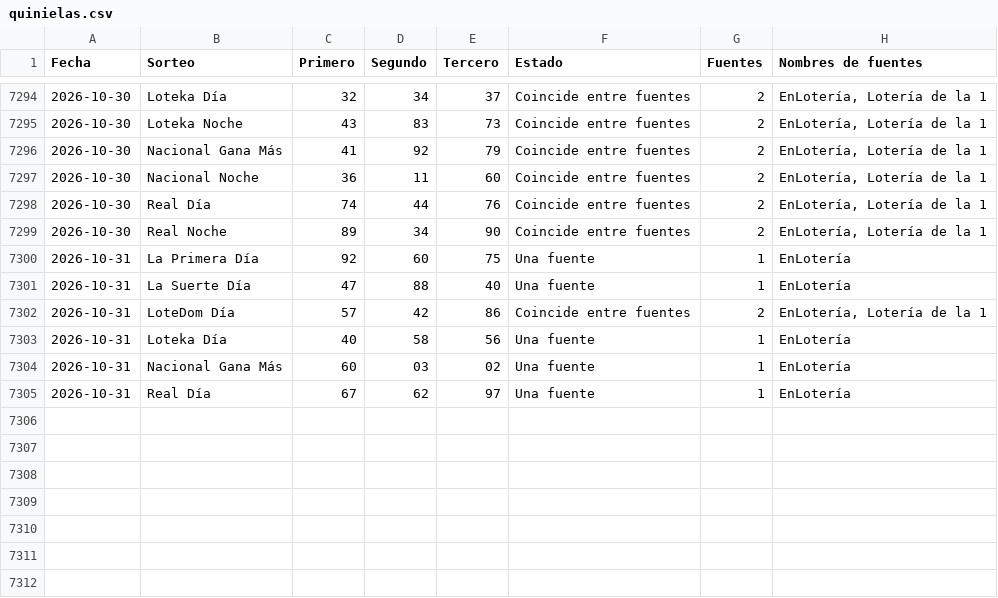
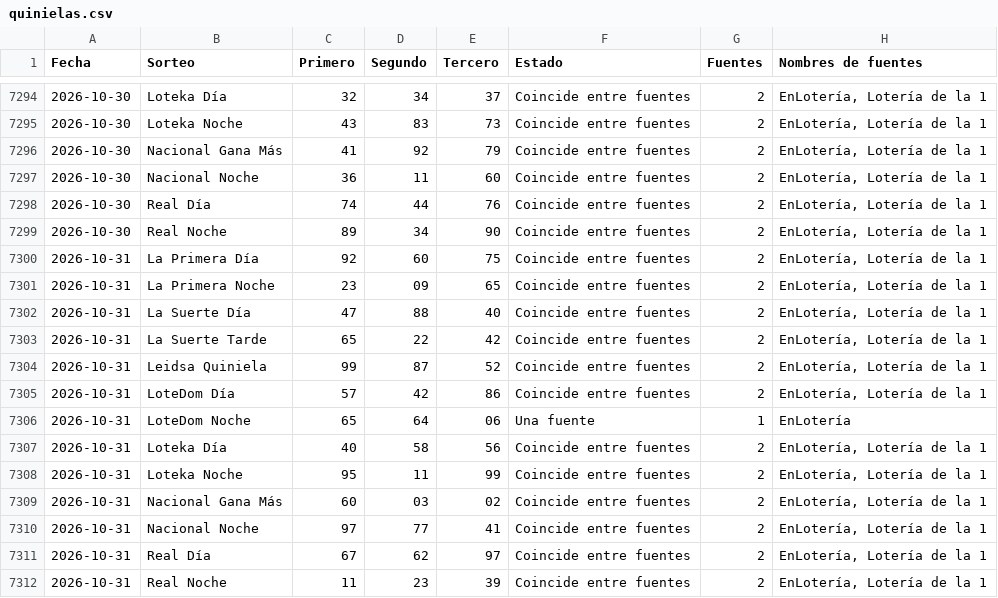
Before and after one commit to Blesseddas/Cpfy-ltrias, a CSV file: datos/quinielas.csv, drawn as a sheet; only a part is shown, gaps mark what is left out.

```diff
--- a/datos/quinielas.csv
+++ b/datos/quinielas.csv
@@ -7299,7 +7299,14 @@
 2026-10-30,Real Noche,89,34,90,Coincide entre fuentes,2,"EnLotería, Lotería de la 1"
-2026-10-31,La Primera Día,92,60,75,Una fuente,1,EnLotería
-2026-10-31,La Suerte Día,47,88,40,Una fuente,1,EnLotería
+2026-10-31,La Primera Día,92,60,75,Coincide entre fuentes,2,"EnLotería, Lotería de la 1"
+2026-10-31,La Primera Noche,23,09,65,Coincide entre fuentes,2,"EnLotería, Lotería de la 1"
+2026-10-31,La Suerte Día,47,88,40,Coincide entre fuentes,2,"EnLotería, Lotería de la 1"
+2026-10-31,La Suerte Tarde,65,22,42,Coincide entre fuentes,2,"EnLotería, Lotería de la 1"
+2026-10-31,Leidsa Quiniela,99,87,52,Coincide entre fuentes,2,"EnLotería, Lotería de la 1"
 2026-10-31,LoteDom Día,57,42,86,Coincide entre fuentes,2,"EnLotería, Lotería de la 1"
-2026-10-31,Loteka Día,40,58,56,Una fuente,1,EnLotería
-2026-10-31,Nacional Gana Más,60,03,02,Una fuente,1,EnLotería
-2026-10-31,Real Día,67,62,97,Una fuente,1,EnLotería
+2026-10-31,LoteDom Noche,65,64,06,Una fuente,1,EnLotería
+2026-10-31,Loteka Día,40,58,56,Coincide entre fuentes,2,"EnLotería, Lotería de la 1"
+2026-10-31,Loteka Noche,95,11,99,Coincide entre fuentes,2,"EnLotería, Lotería de la 1"
+2026-10-31,Nacional Gana Más,60,03,02,Coincide entre fuentes,2,"EnLotería, Lotería de la 1"
+2026-10-31,Nacional Noche,97,77,41,Coincide entre fuentes,2,"EnLotería, Lotería de la 1"
+2026-10-31,Real Día,67,62,97,Coincide entre fuentes,2,"EnLotería, Lotería de la 1"
+2026-10-31,Real Noche,11,23,39,Coincide entre fuentes,2,"EnLotería, Lotería de la 1"
```
Also changed, not shown: datos/sugerencias.csv, 11 other files.
